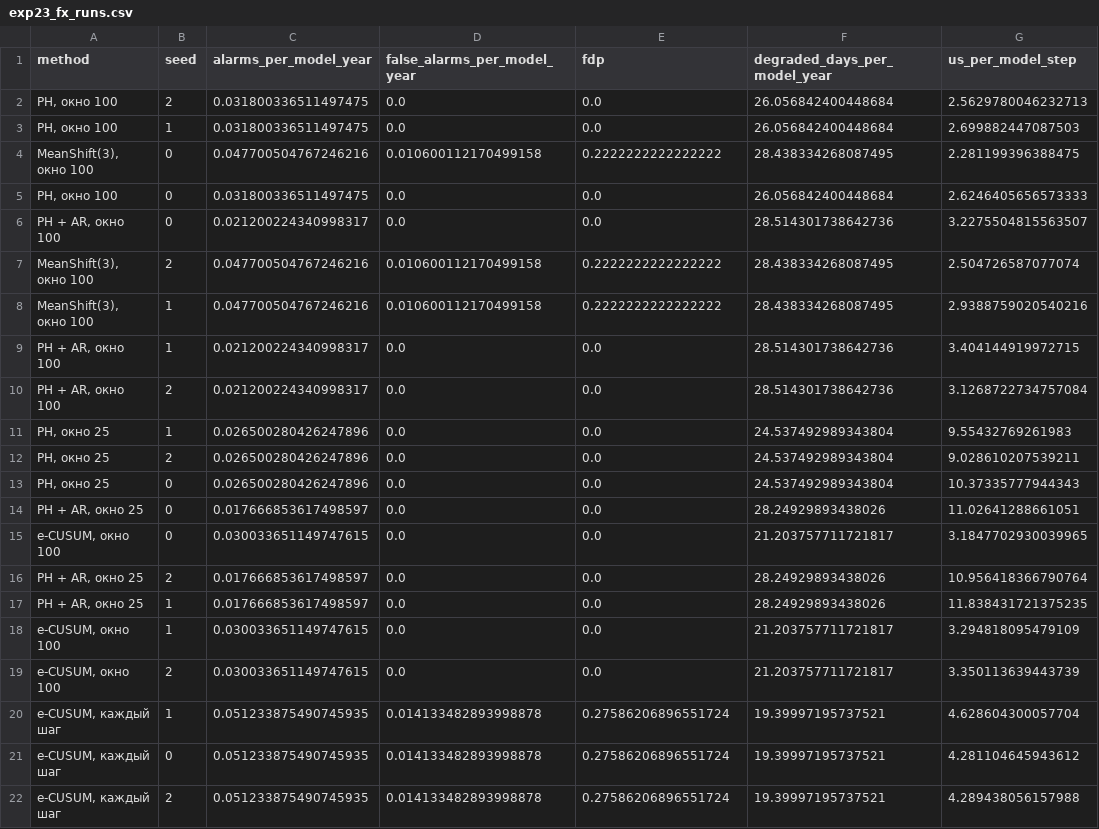
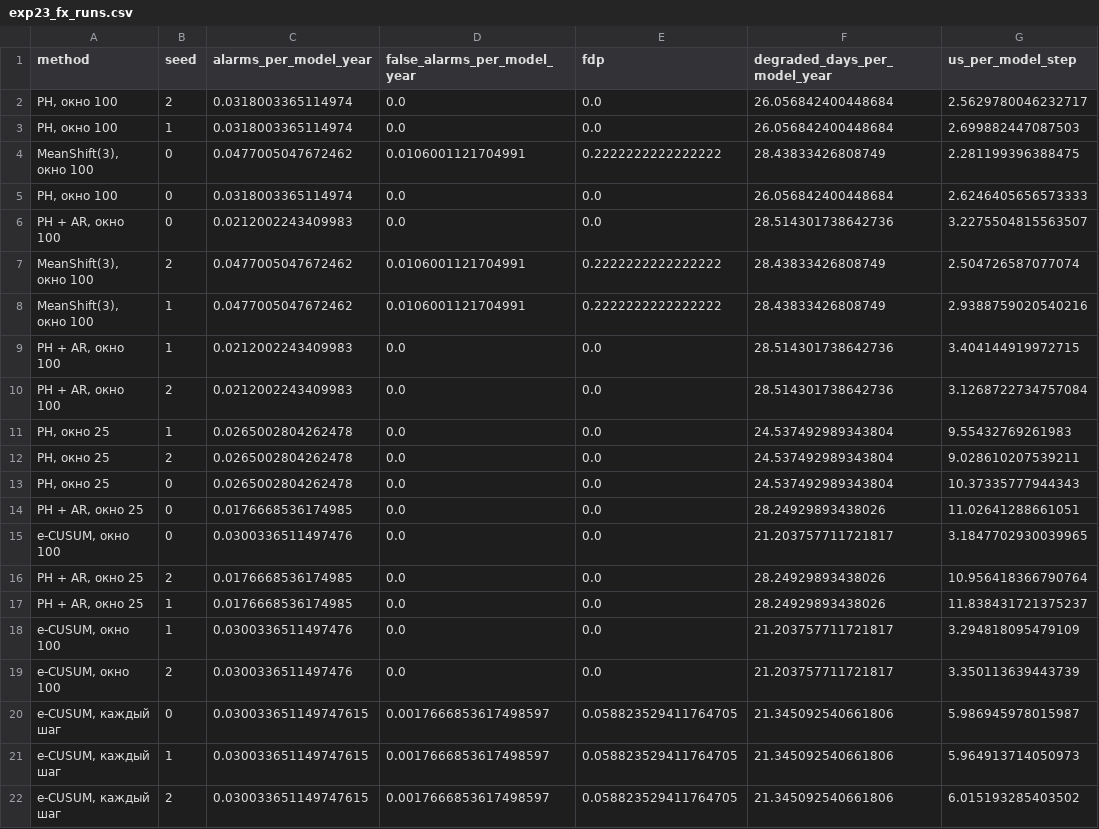
Before and after one commit to d7rectCE/data-drift, a CSV file: results/exp23_fx_runs.csv, drawn as a sheet.

```diff
--- a/results/exp23_fx_runs.csv
+++ b/results/exp23_fx_runs.csv
@@ -1,22 +1,22 @@
 method,seed,alarms_per_model_year,false_alarms_per_model_year,fdp,degraded_days_per_model_year,us_per_model_step
-"PH, окно 100",2,0.031800336511497475,0.0,0.0,26.056842400448684,2.5629780046232713
-"PH, окно 100",1,0.031800336511497475,0.0,0.0,26.056842400448684,2.699882447087503
-"MeanShift(3), окно 100",0,0.047700504767246216,0.010600112170499158,0.2222222222222222,28.438334268087495,2.281199396388475
-"PH, окно 100",0,0.031800336511497475,0.0,0.0,26.056842400448684,2.6246405656573333
-"PH + AR, окно 100",0,0.021200224340998317,0.0,0.0,28.514301738642736,3.2275504815563507
-"MeanShift(3), окно 100",2,0.047700504767246216,0.010600112170499158,0.2222222222222222,28.438334268087495,2.504726587077074
-"MeanShift(3), окно 100",1,0.047700504767246216,0.010600112170499158,0.2222222222222222,28.438334268087495,2.9388759020540216
-"PH + AR, окно 100",1,0.021200224340998317,0.0,0.0,28.514301738642736,3.404144919972715
-"PH + AR, окно 100",2,0.021200224340998317,0.0,0.0,28.514301738642736,3.1268722734757084
-"PH, окно 25",1,0.026500280426247896,0.0,0.0,24.537492989343804,9.55432769261983
-"PH, окно 25",2,0.026500280426247896,0.0,0.0,24.537492989343804,9.028610207539211
-"PH, окно 25",0,0.026500280426247896,0.0,0.0,24.537492989343804,10.37335777944343
-"PH + AR, окно 25",0,0.017666853617498597,0.0,0.0,28.24929893438026,11.02641288661051
-"e-CUSUM, окно 100",0,0.030033651149747615,0.0,0.0,21.203757711721817,3.1847702930039965
-"PH + AR, окно 25",2,0.017666853617498597,0.0,0.0,28.24929893438026,10.956418366790764
-"PH + AR, окно 25",1,0.017666853617498597,0.0,0.0,28.24929893438026,11.838431721375235
-"e-CUSUM, окно 100",1,0.030033651149747615,0.0,0.0,21.203757711721817,3.294818095479109
-"e-CUSUM, окно 100",2,0.030033651149747615,0.0,0.0,21.203757711721817,3.350113639443739
-"e-CUSUM, каждый шаг",1,0.051233875490745935,0.014133482893998878,0.27586206896551724,19.39997195737521,4.628604300057704
-"e-CUSUM, каждый шаг",0,0.051233875490745935,0.014133482893998878,0.27586206896551724,19.39997195737521,4.281104645943612
-"e-CUSUM, каждый шаг",2,0.051233875490745935,0.014133482893998878,0.27586206896551724,19.39997195737521,4.289438056157988
+"PH, окно 100",2,0.0318003365114974,0.0,0.0,26.056842400448684,2.5629780046232717
+"PH, окно 100",1,0.0318003365114974,0.0,0.0,26.056842400448684,2.699882447087503
+"MeanShift(3), окно 100",0,0.0477005047672462,0.0106001121704991,0.2222222222222222,28.43833426808749,2.281199396388475
+"PH, окно 100",0,0.0318003365114974,0.0,0.0,26.056842400448684,2.6246405656573333
+"PH + AR, окно 100",0,0.0212002243409983,0.0,0.0,28.514301738642736,3.2275504815563507
+"MeanShift(3), окно 100",2,0.0477005047672462,0.0106001121704991,0.2222222222222222,28.43833426808749,2.504726587077074
+"MeanShift(3), окно 100",1,0.0477005047672462,0.0106001121704991,0.2222222222222222,28.43833426808749,2.9388759020540216
+"PH + AR, окно 100",1,0.0212002243409983,0.0,0.0,28.514301738642736,3.404144919972715
+"PH + AR, окно 100",2,0.0212002243409983,0.0,0.0,28.514301738642736,3.1268722734757084
+"PH, окно 25",1,0.0265002804262478,0.0,0.0,24.537492989343804,9.55432769261983
+"PH, окно 25",2,0.0265002804262478,0.0,0.0,24.537492989343804,9.028610207539211
+"PH, окно 25",0,0.0265002804262478,0.0,0.0,24.537492989343804,10.37335777944343
+"PH + AR, окно 25",0,0.0176668536174985,0.0,0.0,28.24929893438026,11.02641288661051
+"e-CUSUM, окно 100",0,0.0300336511497476,0.0,0.0,21.203757711721817,3.1847702930039965
+"PH + AR, окно 25",2,0.0176668536174985,0.0,0.0,28.24929893438026,10.956418366790764
+"PH + AR, окно 25",1,0.0176668536174985,0.0,0.0,28.24929893438026,11.838431721375237
+"e-CUSUM, окно 100",1,0.0300336511497476,0.0,0.0,21.203757711721817,3.294818095479109
+"e-CUSUM, окно 100",2,0.0300336511497476,0.0,0.0,21.203757711721817,3.350113639443739
+"e-CUSUM, каждый шаг",0,0.030033651149747615,0.0017666853617498597,0.058823529411764705,21.345092540661806,5.986945978015987
+"e-CUSUM, каждый шаг",1,0.030033651149747615,0.0017666853617498597,0.058823529411764705,21.345092540661806,5.964913714050973
+"e-CUSUM, каждый шаг",2,0.030033651149747615,0.0017666853617498597,0.058823529411764705,21.345092540661806,6.015193285403502
```
Also changed, not shown: 7 other files.
